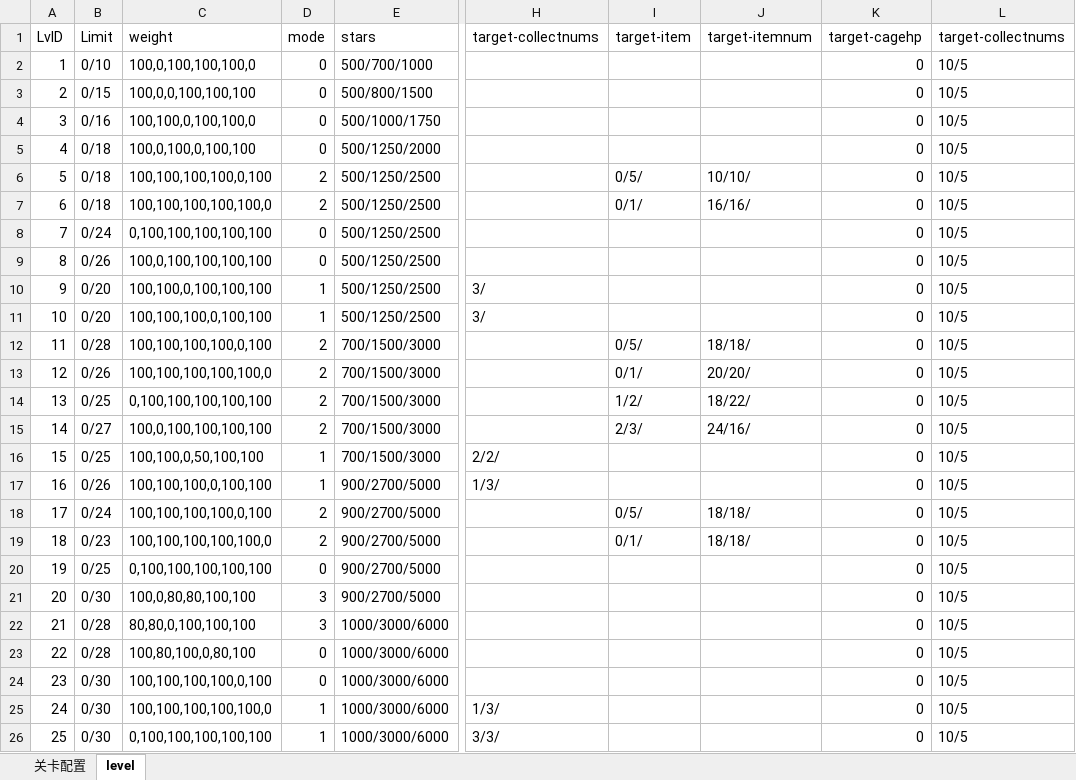
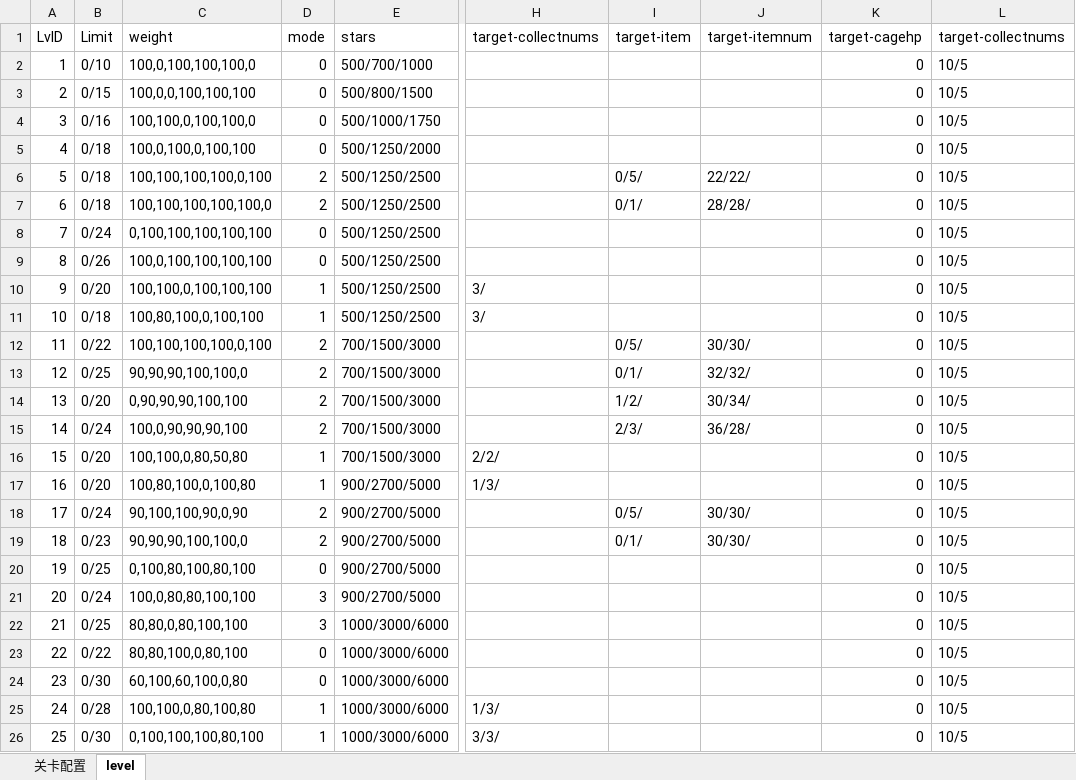
Before and after one commit to jonntd/zhoulu, an Excel workbook: JuiceFlow文档/JuiceFlowLevel.xlsm, sheet level, drawn as a sheet; only a part is shown, gaps mark what is left out; values as stored, in another font and other column widths than the file's, no borders; the diff covers the shown part only; the diff names each change by its address in the sheet, - before the commit and + after, or states it on an @@ line.

```diff
--- a/JuiceFlow文档/JuiceFlowLevel.xlsm (sheet level)
+++ b/JuiceFlow文档/JuiceFlowLevel.xlsm (sheet level)
-J6 (target-itemnum): 10/10/
+J6 (target-itemnum): 22/22/
-J7 (target-itemnum): 16/16/
+J7 (target-itemnum): 28/28/
-B11 (Limit): 0/20
+B11 (Limit): 0/18
-C11 (weight): 100,100,100,0,100,100
+C11 (weight): 100,80,100,0,100,100
-B12 (Limit): 0/28
+B12 (Limit): 0/22
-J12 (target-itemnum): 18/18/
+J12 (target-itemnum): 30/30/
-B13 (Limit): 0/26
+B13 (Limit): 0/25
-C13 (weight): 100,100,100,100,100,0
+C13 (weight): 90,90,90,100,100,0
-J13 (target-itemnum): 20/20/
+J13 (target-itemnum): 32/32/
-B14 (Limit): 0/25
+B14 (Limit): 0/20
-C14 (weight): 0,100,100,100,100,100
+C14 (weight): 0,90,90,90,100,100
-J14 (target-itemnum): 18/22/
+J14 (target-itemnum): 30/34/
-B15 (Limit): 0/27
+B15 (Limit): 0/24
-C15 (weight): 100,0,100,100,100,100
+C15 (weight): 100,0,90,90,90,100
-J15 (target-itemnum): 24/16/
+J15 (target-itemnum): 36/28/
-B16 (Limit): 0/25
+B16 (Limit): 0/20
-C16 (weight): 100,100,0,50,100,100
+C16 (weight): 100,100,0,80,50,80
-B17 (Limit): 0/26
+B17 (Limit): 0/20
-C17 (weight): 100,100,100,0,100,100
+C17 (weight): 100,80,100,0,100,80
-C18 (weight): 100,100,100,100,0,100
+C18 (weight): 90,100,100,90,0,90
-J18:J19 (target-itemnum): 18/18/
+J18:J19 (target-itemnum): 30/30/
-C19 (weight): 100,100,100,100,100,0
+C19 (weight): 90,90,90,100,100,0
-C20 (weight): 0,100,100,100,100,100
+C20 (weight): 0,100,80,100,80,100
-B21 (Limit): 0/30
+B21 (Limit): 0/24
-B22 (Limit): 0/28
+B22 (Limit): 0/25
-C22 (weight): 80,80,0,100,100,100
+C22 (weight): 80,80,0,80,100,100
-B23 (Limit): 0/28
+B23 (Limit): 0/22
-C23 (weight): 100,80,100,0,80,100
+C23 (weight): 80,80,100,0,80,100
-C24 (weight): 100,100,100,100,0,100
+C24 (weight): 60,100,60,100,0,80
-B25 (Limit): 0/30
+B25 (Limit): 0/28
-C25 (weight): 100,100,100,100,100,0
+C25 (weight): 100,100,0,80,100,80
-C26 (weight): 0,100,100,100,100,100
+C26 (weight): 0,100,100,100,80,100
```
Also changed, not shown: 732 edited cells elsewhere in this sheet, sheet 关卡配置.
